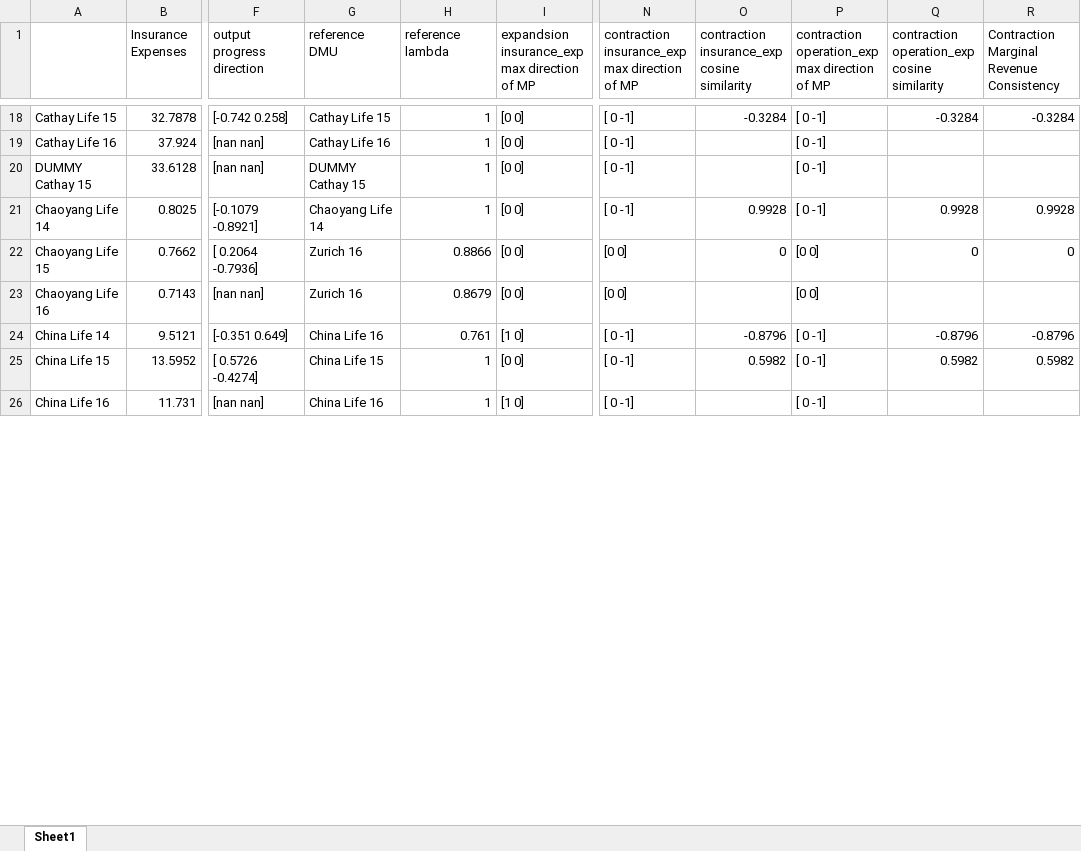
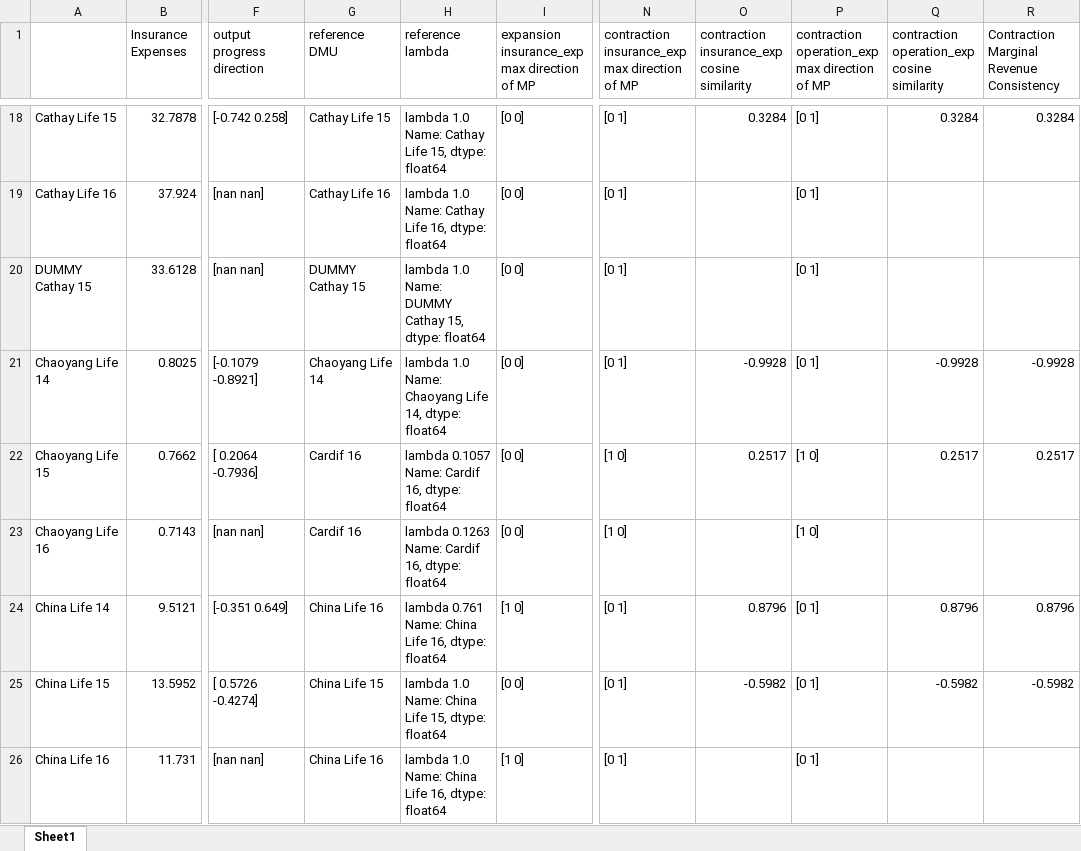
Before and after one commit to wuyentung/Master-Thesis, an Excel workbook: 14-16 all_dmu analysis.xlsx, sheet Sheet1, drawn as a sheet; only a part is shown, gaps mark what is left out; values as stored, in another font and other column widths than the file's, no cell formats; ↵ is a line break in a cell; the diff covers the shown part only; the diff names each change by its address in the sheet, - before the commit and + after, or states it on an @@ line.

```diff
--- a/14-16 all_dmu analysis.xlsx (sheet Sheet1)
+++ b/14-16 all_dmu analysis.xlsx (sheet Sheet1)
-I1: expandsion insurance_exp max direction of MP
+I1: expansion insurance_exp max direction of MP
-H18 (reference lambda): 1
+H18 (reference lambda): lambda 1.0 ↵ Name: Cathay Life 15, dtype: float64
-N18:N21: [ 0 -1]
+N18:N21: [0 1]
-O18: -0.3284
+O18: 0.3284
-P18:P21: [ 0 -1]
+P18:P21: [0 1]
-Q18: -0.3284
+Q18: 0.3284
-R18: -0.3284
+R18: 0.3284
-H19 (reference lambda): 1
+H19 (reference lambda): lambda 1.0 ↵ Name: Cathay Life 16, dtype: float64
-H20 (reference lambda): 1
+H20 (reference lambda): lambda 1.0 ↵ Name: DUMMY Cathay 15, dtype: float64
-H21 (reference lambda): 1
+H21 (reference lambda): lambda 1.0 ↵ Name: Chaoyang Life 14, dtype: float64
-O21: 0.9928
+O21: -0.9928
-Q21: 0.9928
+Q21: -0.9928
-R21: 0.9928
+R21: -0.9928
-G22:G23 (reference DMU): Zurich 16
+G22:G23 (reference DMU): Cardif 16
-H22 (reference lambda): 0.8866
+H22 (reference lambda): lambda 0.1057 ↵ Name: Cardif 16, dtype: float64
-N22:N23: [0 0]
+N22:N23: [1 0]
-O22: 0
+O22: 0.2517
-P22:P23: [0 0]
+P22:P23: [1 0]
-Q22: 0
+Q22: 0.2517
-R22: 0
+R22: 0.2517
-H23 (reference lambda): 0.8679
+H23 (reference lambda): lambda 0.1263 ↵ Name: Cardif 16, dtype: float64
-H24 (reference lambda): 0.761
+H24 (reference lambda): lambda 0.761 ↵ Name: China Life 16, dtype: float64
-N24:N26: [ 0 -1]
+N24:N26: [0 1]
-O24: -0.8796
+O24: 0.8796
-P24:P26: [ 0 -1]
+P24:P26: [0 1]
-Q24: -0.8796
+Q24: 0.8796
-R24: -0.8796
+R24: 0.8796
-H25 (reference lambda): 1
+H25 (reference lambda): lambda 1.0 ↵ Name: China Life 15, dtype: float64
-O25: 0.5982
+O25: -0.5982
-Q25: 0.5982
+Q25: -0.5982
-R25: 0.5982
+R25: -0.5982
-H26 (reference lambda): 1
+H26 (reference lambda): lambda 1.0 ↵ Name: China Life 16, dtype: float64
```
Also changed, not shown: 376 edited cells elsewhere in this sheet, cell formats.
